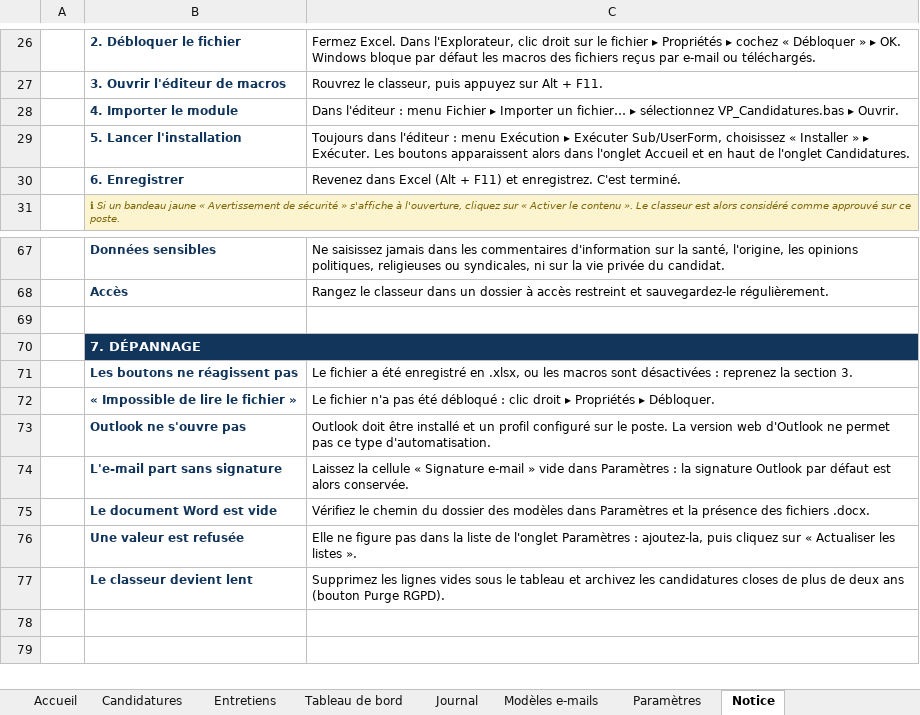
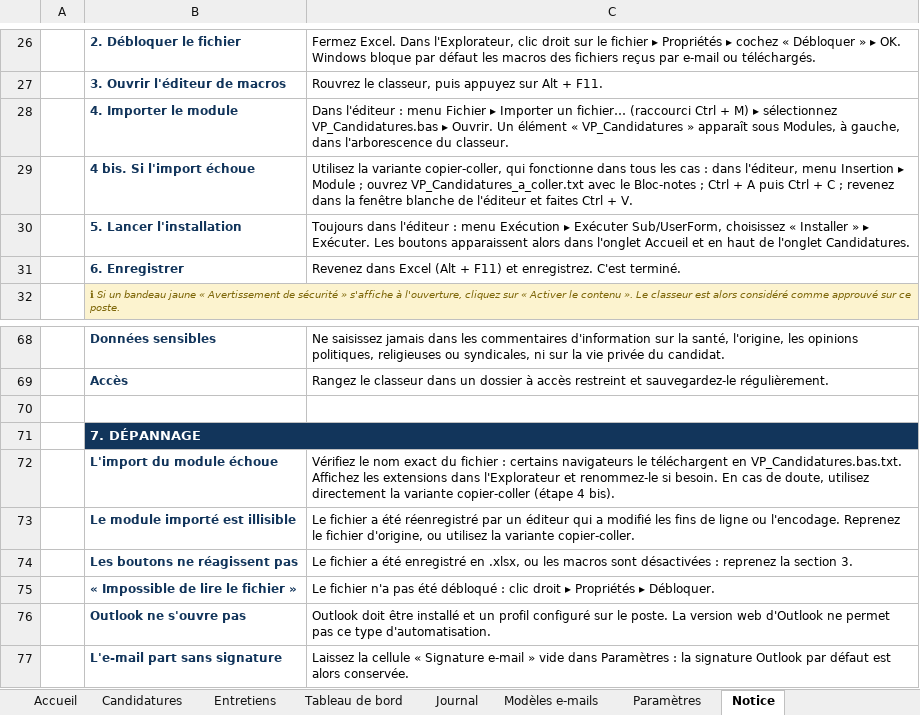
Before and after one commit to rigel-cmd/Claude, an Excel workbook: outils/gestion-candidatures/Gestion_Candidatures_VP.xlsx, sheet Notice, drawn as a sheet; only a part is shown, gaps mark what is left out; the shorter side is filled out with more unchanged rows; values as stored, in another font and other column widths than the file's, no borders; the diff names each change by its address in the sheet, - before the commit and + after, or states it on an @@ line.

```diff
--- a/outils/gestion-candidatures/Gestion_Candidatures_VP.xlsx (sheet Notice)
+++ b/outils/gestion-candidatures/Gestion_Candidatures_VP.xlsx (sheet Notice)
-C28: …un fichier… ▸ sélectionnez VP_Candidatures.bas ▸ Ouvrir.
+C28: …un fichier… (raccourci Ctrl + M) ▸ sélectionnez VP_Candidatures.bas ▸ Ouvrir. Un élément « VP_Candidatures » apparaît sous Modules, à gauche, dans l'arborescence du classeur.
+row 29:  | 4 bis. Si l'import échoue | Utilisez la variante copier-coller, qui fonctionne dans tous les cas : dans l'éditeur, menu Insertion ▸ Module ; ouvrez VP_Candidatures_a_coller.txt avec le Bloc-notes ; Ctrl + A puis Ctrl + C ; revenez dans la fenêtre blanche de l'éditeur et faites Ctrl + V.
+row 72:  | L'import du module échoue | Vérifiez le nom exact du fichier : certains navigateurs le téléchargent en VP_Candidatures.bas.txt. Affichez les extensions dans l'Explorateur et renommez-le si besoin. En cas de doute, utilisez directement la variante copier-coller (étape 4 bis).
+row 73:  | Le module importé est illisible | Le fichier a été réenregistré par un éditeur qui a modifié les fins de ligne ou l'encodage. Reprenez le fichier d'origine, ou utilisez la variante copier-coller.
```
Also changed, not shown: sheet Candidatures, sheet Journal, sheet Entretiens, 5 other files.
